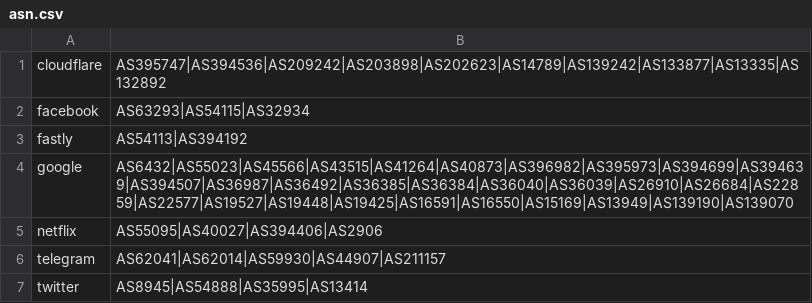
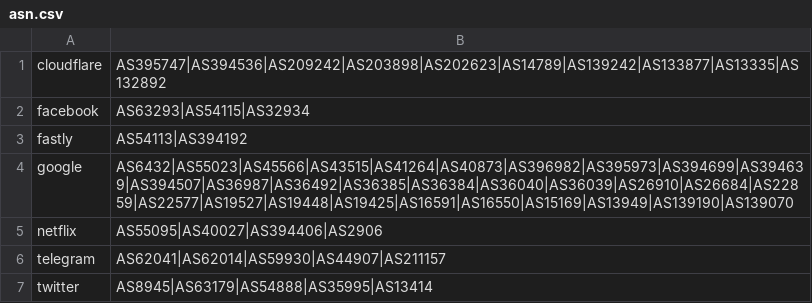
Before and after one commit to cha0sCat/geoip-mod, a CSV file: asn.csv, drawn as a sheet.

Commit message:
ASN: twitter add AS63179

```diff
--- a/asn.csv
+++ b/asn.csv
@@ -6,2 +6,2 @@ netflix,AS55095|AS40027|AS394406|AS2906
 telegram,AS62041|AS62014|AS59930|AS44907|AS211157
-twitter,AS8945|AS54888|AS35995|AS13414
+twitter,AS8945|AS63179|AS54888|AS35995|AS13414
```
